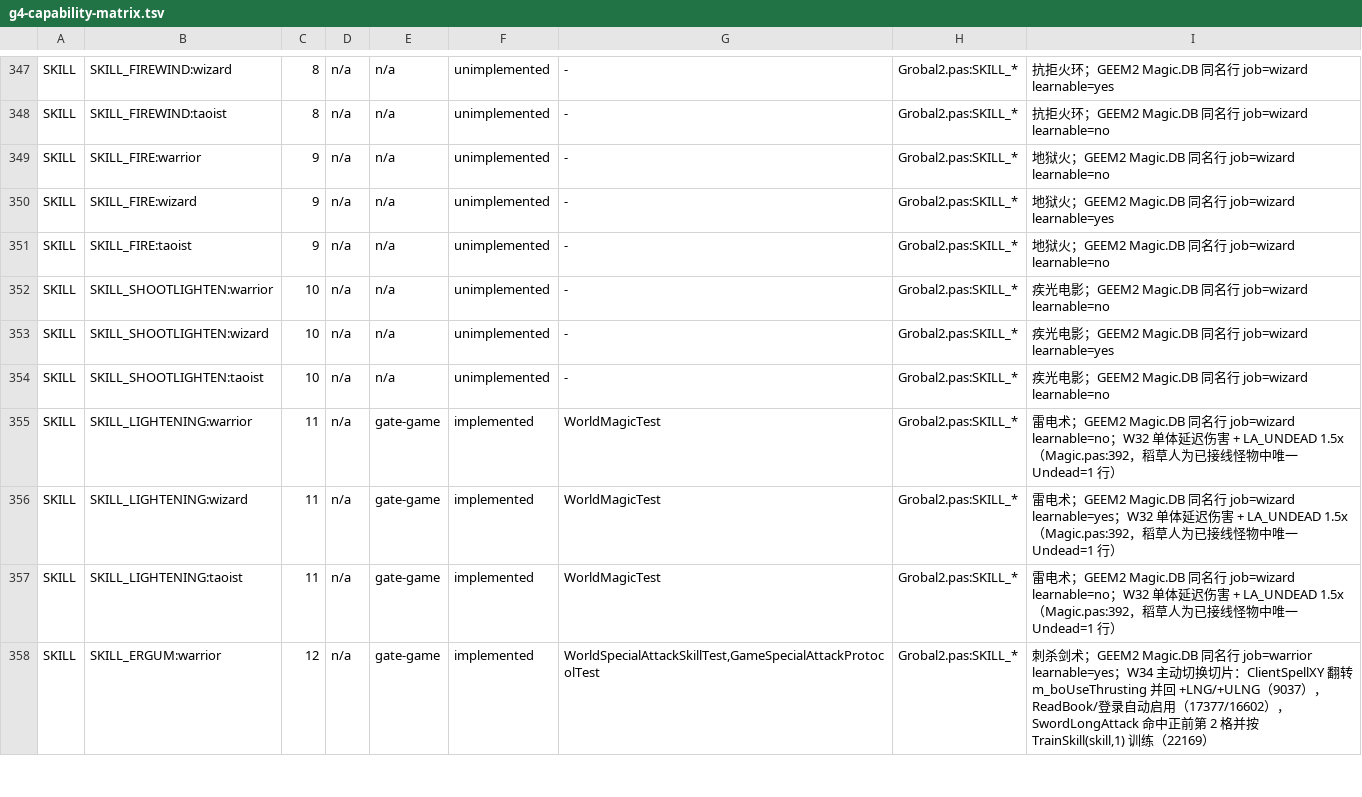
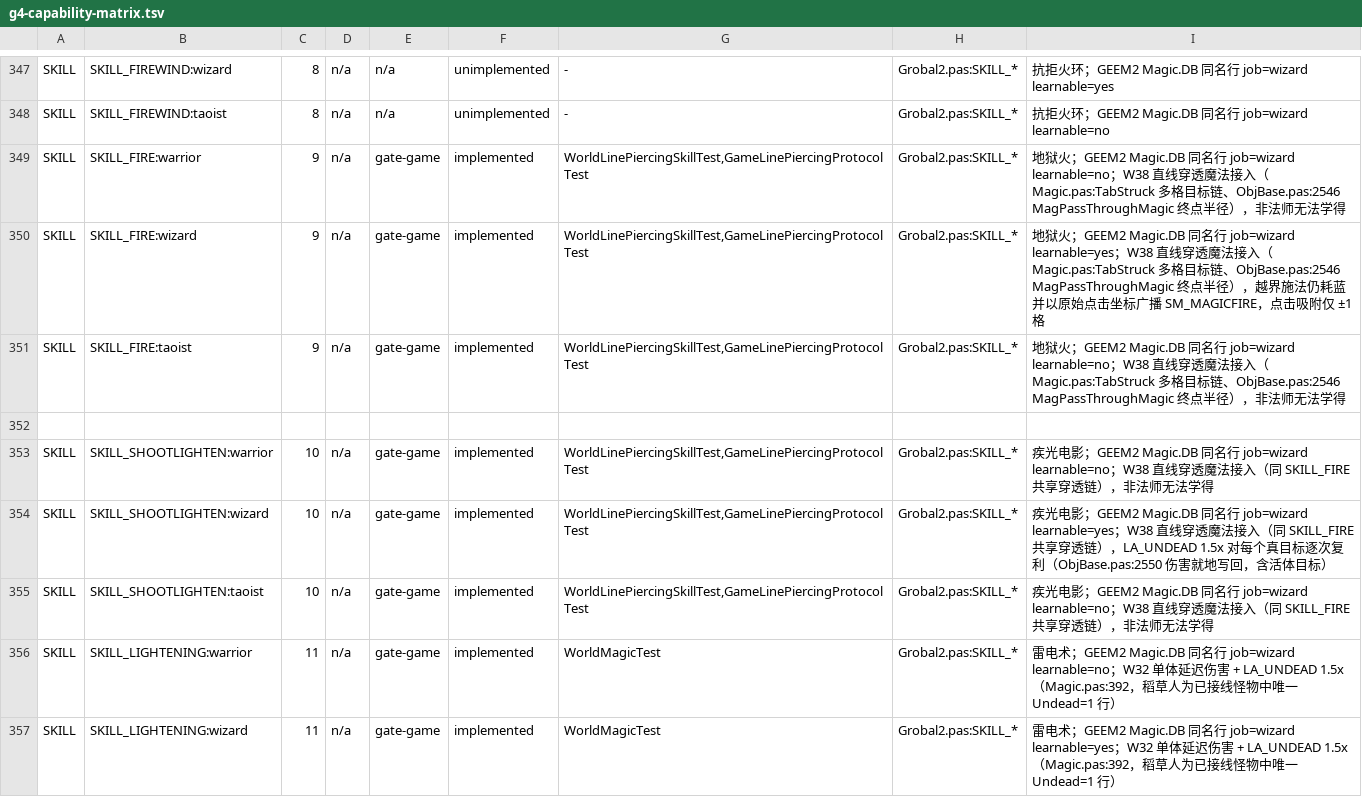
Before and after one commit to ivanmissu/MIR2, a TSV file: java-server/docs/g4-capability-matrix.tsv, drawn as a sheet; only a part is shown, gaps mark what is left out; the shorter side is filled out with more unchanged rows.

```diff
--- a/java-server/docs/g4-capability-matrix.tsv
+++ b/java-server/docs/g4-capability-matrix.tsv
@@ -348,8 +348,9 @@ SKILL	SKILL_FIREWIND:wizard	8	n/a	n/a	unimplemented	-	Grobal2.pas:SKILL_*	抗拒
 SKILL	SKILL_FIREWIND:taoist	8	n/a	n/a	unimplemented	-	Grobal2.pas:SKILL_*	抗拒火环；GEEM2 Magic.DB 同名行 job=wizard learnable=no
-SKILL	SKILL_FIRE:warrior	9	n/a	n/a	unimplemented	-	Grobal2.pas:SKILL_*	地狱火；GEEM2 Magic.DB 同名行 job=wizard learnable=no
-SKILL	SKILL_FIRE:wizard	9	n/a	n/a	unimplemented	-	Grobal2.pas:SKILL_*	地狱火；GEEM2 Magic.DB 同名行 job=wizard learnable=yes
-SKILL	SKILL_FIRE:taoist	9	n/a	n/a	unimplemented	-	Grobal2.pas:SKILL_*	地狱火；GEEM2 Magic.DB 同名行 job=wizard learnable=no
-SKILL	SKILL_SHOOTLIGHTEN:warrior	10	n/a	n/a	unimplemented	-	Grobal2.pas:SKILL_*	疾光电影；GEEM2 Magic.DB 同名行 job=wizard learnable=no
-SKILL	SKILL_SHOOTLIGHTEN:wizard	10	n/a	n/a	unimplemented	-	Grobal2.pas:SKILL_*	疾光电影；GEEM2 Magic.DB 同名行 job=wizard learnable=yes
-SKILL	SKILL_SHOOTLIGHTEN:taoist	10	n/a	n/a	unimplemented	-	Grobal2.pas:SKILL_*	疾光电影；GEEM2 Magic.DB 同名行 job=wizard learnable=no
+SKILL	SKILL_FIRE:warrior	9	n/a	gate-game	implemented	WorldLinePiercingSkillTest,GameLinePiercingProtocolTest	Grobal2.pas:SKILL_*	地狱火；GEEM2 Magic.DB 同名行 job=wizard learnable=no；W38 直线穿透魔法接入（Magic.pas:TabStruck 多格目标链、ObjBase.pas:2546 MagPassThroughMagic 终点半径），非法师无法学得
+SKILL	SKILL_FIRE:wizard	9	n/a	gate-game	implemented	WorldLinePiercingSkillTest,GameLinePiercingProtocolTest	Grobal2.pas:SKILL_*	地狱火；GEEM2 Magic.DB 同名行 job=wizard learnable=yes；W38 直线穿透魔法接入（Magic.pas:TabStruck 多格目标链、ObjBase.pas:2546 MagPassThroughMagic 终点半径），越界施法仍耗蓝并以原始点击坐标广播 SM_MAGICFIRE，点击吸附仅 ±1 格
+SKILL	SKILL_FIRE:taoist	9	n/a	gate-game	implemented	WorldLinePiercingSkillTest,GameLinePiercingProtocolTest	Grobal2.pas:SKILL_*	地狱火；GEEM2 Magic.DB 同名行 job=wizard learnable=no；W38 直线穿透魔法接入（Magic.pas:TabStruck 多格目标链、ObjBase.pas:2546 MagPassThroughMagic 终点半径），非法师无法学得
+
+SKILL	SKILL_SHOOTLIGHTEN:warrior	10	n/a	gate-game	implemented	WorldLinePiercingSkillTest,GameLinePiercingProtocolTest	Grobal2.pas:SKILL_*	疾光电影；GEEM2 Magic.DB 同名行 job=wizard learnable=no；W38 直线穿透魔法接入（同 SKILL_FIRE 共享穿透链），非法师无法学得
+SKILL	SKILL_SHOOTLIGHTEN:wizard	10	n/a	gate-game	implemented	WorldLinePiercingSkillTest,GameLinePiercingProtocolTest	Grobal2.pas:SKILL_*	疾光电影；GEEM2 Magic.DB 同名行 job=wizard learnable=yes；W38 直线穿透魔法接入（同 SKILL_FIRE 共享穿透链），LA_UNDEAD 1.5x 对每个真目标逐次复利（ObjBase.pas:2550 伤害就地写回，含活体目标）
+SKILL	SKILL_SHOOTLIGHTEN:taoist	10	n/a	gate-game	implemented	WorldLinePiercingSkillTest,GameLinePiercingProtocolTest	Grobal2.pas:SKILL_*	疾光电影；GEEM2 Magic.DB 同名行 job=wizard learnable=no；W38 直线穿透魔法接入（同 SKILL_FIRE 共享穿透链），非法师无法学得
 SKILL	SKILL_LIGHTENING:warrior	11	n/a	gate-game	implemented	WorldMagicTest	Grobal2.pas:SKILL_*	雷电术；GEEM2 Magic.DB 同名行 job=wizard learnable=no；W32 单体延迟伤害 + LA_UNDEAD 1.5x（Magic.pas:392，稻草人为已接线怪物中唯一 Undead=1 行）
```
Also changed, not shown: 9 other files.
